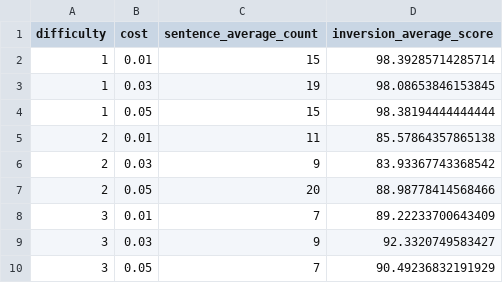
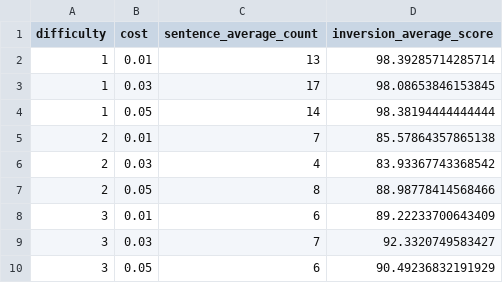
Before and after one commit to john-hewitt/scrambled, a CSV file: analysis/summary.csv, drawn as a sheet.

Commit message:
updated averages to account for 0s

```diff
--- a/analysis/summary.csv
+++ b/analysis/summary.csv
@@ -1,10 +1,10 @@
 difficulty,cost,sentence_average_count,inversion_average_score
-1,0.01,15,98.39285714285714
-1,0.03,19,98.08653846153845
-1,0.05,15,98.38194444444444
-2,0.01,11,85.57864357865138
-2,0.03,9,83.93367743368542
-2,0.05,20,88.98778414568466
-3,0.01,7,89.22233700643409
-3,0.03,9,92.3320749583427
-3,0.05,7,90.49236832191929
+1,0.01,13,98.39285714285714
+1,0.03,17,98.08653846153845
+1,0.05,14,98.38194444444444
+2,0.01,7,85.57864357865138
+2,0.03,4,83.93367743368542
+2,0.05,8,88.98778414568466
+3,0.01,6,89.22233700643409
+3,0.03,7,92.3320749583427
+3,0.05,6,90.49236832191929
```
Also changed, not shown: 9 other files.
